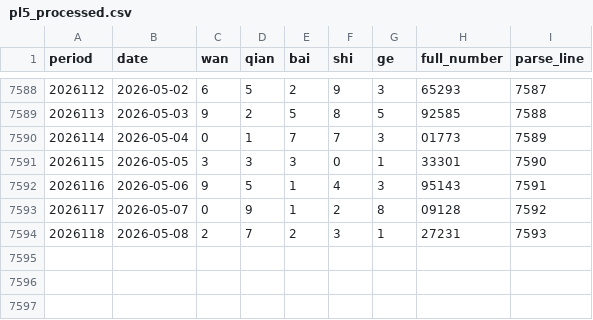
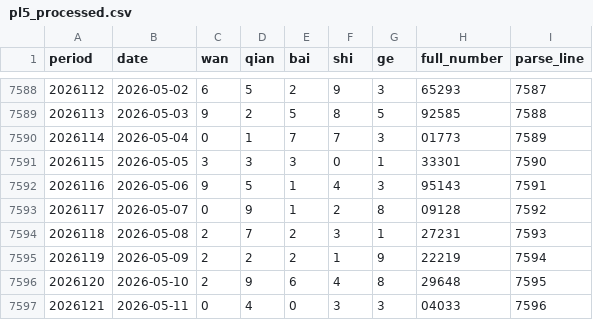
Before and after one commit to Luohan-ping88/luohan-code, a CSV file: PL5/data/processed/pl5_processed.csv, drawn as a sheet; only a part is shown, gaps mark what is left out.

```diff
--- a/PL5/data/processed/pl5_processed.csv
+++ b/PL5/data/processed/pl5_processed.csv
@@ -7594 +7594,4 @@ period,date,wan,qian,bai,shi,ge,full_number,parse_line
 2026118,2026-05-08,2,7,2,3,1,27231,7593
+2026119,2026-05-09,2,2,2,1,9,22219,7594
+2026120,2026-05-10,2,9,6,4,8,29648,7595
+2026121,2026-05-11,0,4,0,3,3,04033,7596
```
Also changed, not shown: 1 other file.
